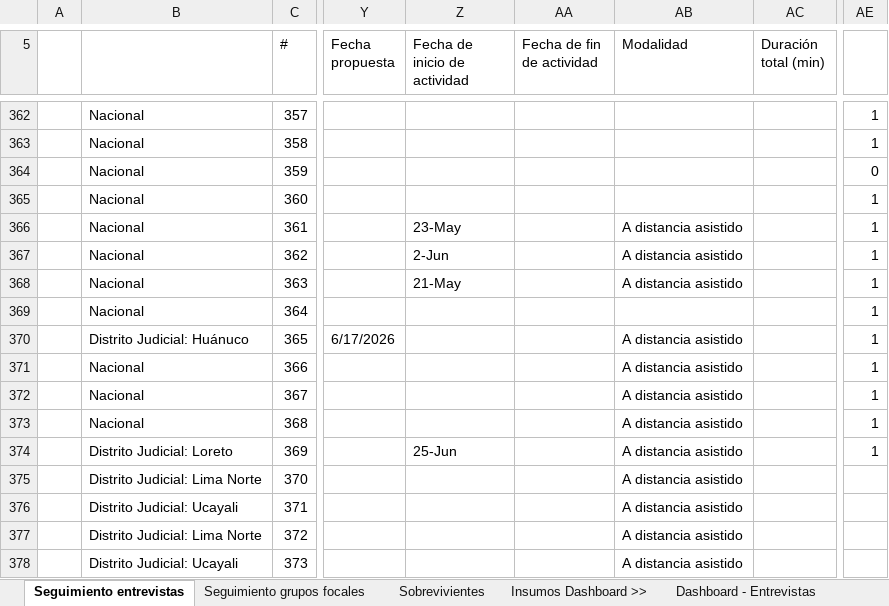
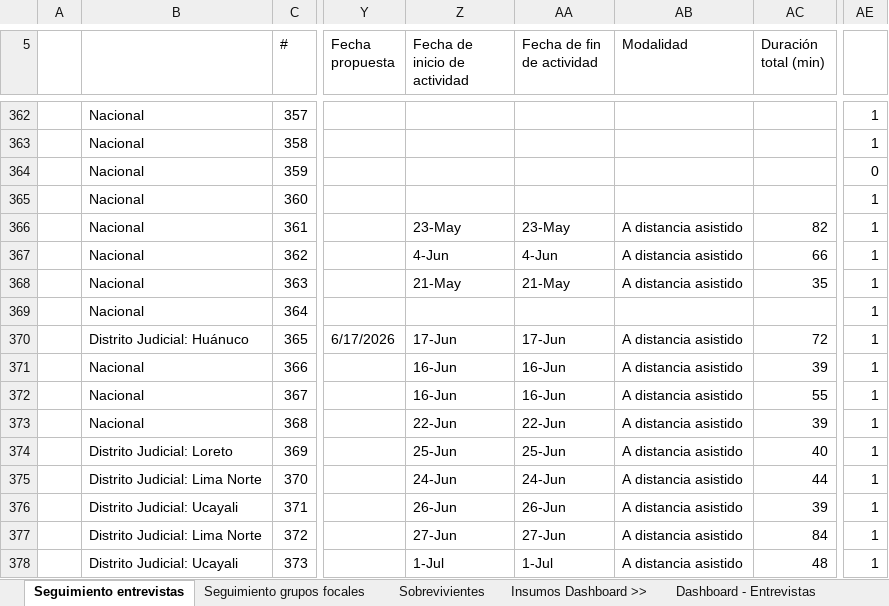
Before and after one commit to apmoncadaa-spec/dashboard-seguimiento-ijm, an Excel workbook: data/APOYO Consultoría - Dashboard - seguimiento piloto cuali.xlsx, sheet Seguimiento entrevistas, drawn as a sheet; only a part is shown, gaps mark what is left out; values as stored, in another font and other column widths than the file's, no cell formats; conditional formats not drawn; the diff covers the shown part only; the diff names each change by its address in the sheet, - before the commit and + after, or states it on an @@ line.

```diff
--- a/data/APOYO Consultoría - Dashboard - seguimiento piloto cuali.xlsx (sheet Seguimiento entrevistas)
+++ b/data/APOYO Consultoría - Dashboard - seguimiento piloto cuali.xlsx (sheet Seguimiento entrevistas)
-AA366 (Fecha de fin de actividad): (empty)
+AA366 (Fecha de fin de actividad): 23-May
-AC366 (Duración total (min)): (empty)
+AC366 (Duración total (min)): 82
-Z367 (Fecha de inicio de actividad): 2-Jun
+Z367 (Fecha de inicio de actividad): 4-Jun
-AA367 (Fecha de fin de actividad): (empty)
+AA367 (Fecha de fin de actividad): 4-Jun
-AC367 (Duración total (min)): (empty)
+AC367 (Duración total (min)): 66
-AA368 (Fecha de fin de actividad): (empty)
+AA368 (Fecha de fin de actividad): 21-May
-AC368 (Duración total (min)): (empty)
+AC368 (Duración total (min)): 35
-Z370 (Fecha de inicio de actividad): (empty)
+Z370 (Fecha de inicio de actividad): 17-Jun
-AA370 (Fecha de fin de actividad): (empty)
+AA370 (Fecha de fin de actividad): 17-Jun
-AC370 (Duración total (min)): (empty)
+AC370 (Duración total (min)): 72
-Z371:Z372 (Fecha de inicio de actividad): (empty)
+Z371:Z372 (Fecha de inicio de actividad): 16-Jun
-AA371:AA372 (Fecha de fin de actividad): (empty)
+AA371:AA372 (Fecha de fin de actividad): 16-Jun
-AC371 (Duración total (min)): (empty)
+AC371 (Duración total (min)): 39
-AC372 (Duración total (min)): (empty)
+AC372 (Duración total (min)): 55
-Z373 (Fecha de inicio de actividad): (empty)
+Z373 (Fecha de inicio de actividad): 22-Jun
-AA373 (Fecha de fin de actividad): (empty)
+AA373 (Fecha de fin de actividad): 22-Jun
-AC373 (Duración total (min)): (empty)
+AC373 (Duración total (min)): 39
-AA374 (Fecha de fin de actividad): (empty)
+AA374 (Fecha de fin de actividad): 25-Jun
-AC374 (Duración total (min)): (empty)
+AC374 (Duración total (min)): 40
-Z375 (Fecha de inicio de actividad): (empty)
+Z375 (Fecha de inicio de actividad): 24-Jun
-AA375 (Fecha de fin de actividad): (empty)
+AA375 (Fecha de fin de actividad): 24-Jun
-AC375 (Duración total (min)): (empty)
+AC375 (Duración total (min)): 44
-AE375:AE378: (empty)
+AE375:AE378: 1
-Z376 (Fecha de inicio de actividad): (empty)
+Z376 (Fecha de inicio de actividad): 26-Jun
-AA376 (Fecha de fin de actividad): (empty)
+AA376 (Fecha de fin de actividad): 26-Jun
-AC376 (Duración total (min)): (empty)
+AC376 (Duración total (min)): 39
-Z377 (Fecha de inicio de actividad): (empty)
+Z377 (Fecha de inicio de actividad): 27-Jun
-AA377 (Fecha de fin de actividad): (empty)
+AA377 (Fecha de fin de actividad): 27-Jun
-AC377 (Duración total (min)): (empty)
+AC377 (Duración total (min)): 84
-Z378 (Fecha de inicio de actividad): (empty)
+Z378 (Fecha de inicio de actividad): 1-Jul
-AA378 (Fecha de fin de actividad): (empty)
+AA378 (Fecha de fin de actividad): 1-Jul
-AC378 (Duración total (min)): (empty)
+AC378 (Duración total (min)): 48
```
Also changed, not shown: 50 added rows and 227 edited cells elsewhere in this sheet, sheet Dashboard - Entrevistas, sheet Sobrevivientes, cell formats, formulas that keep their value, hidden cells.
